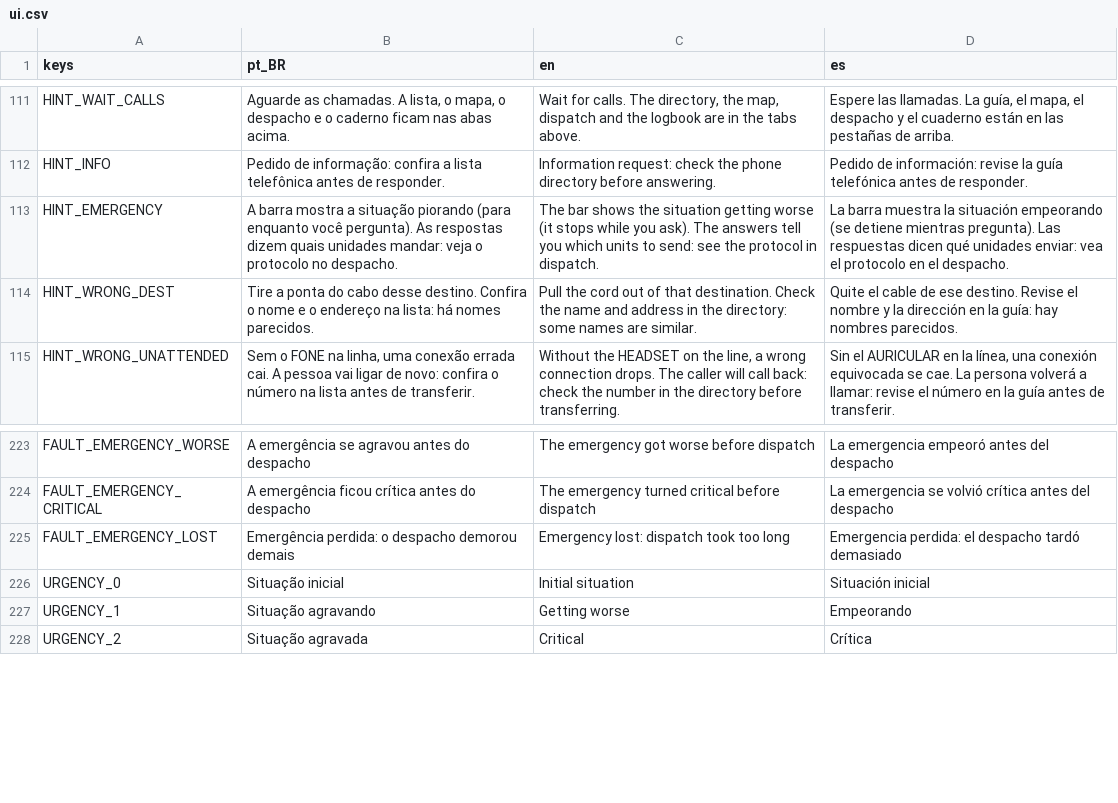
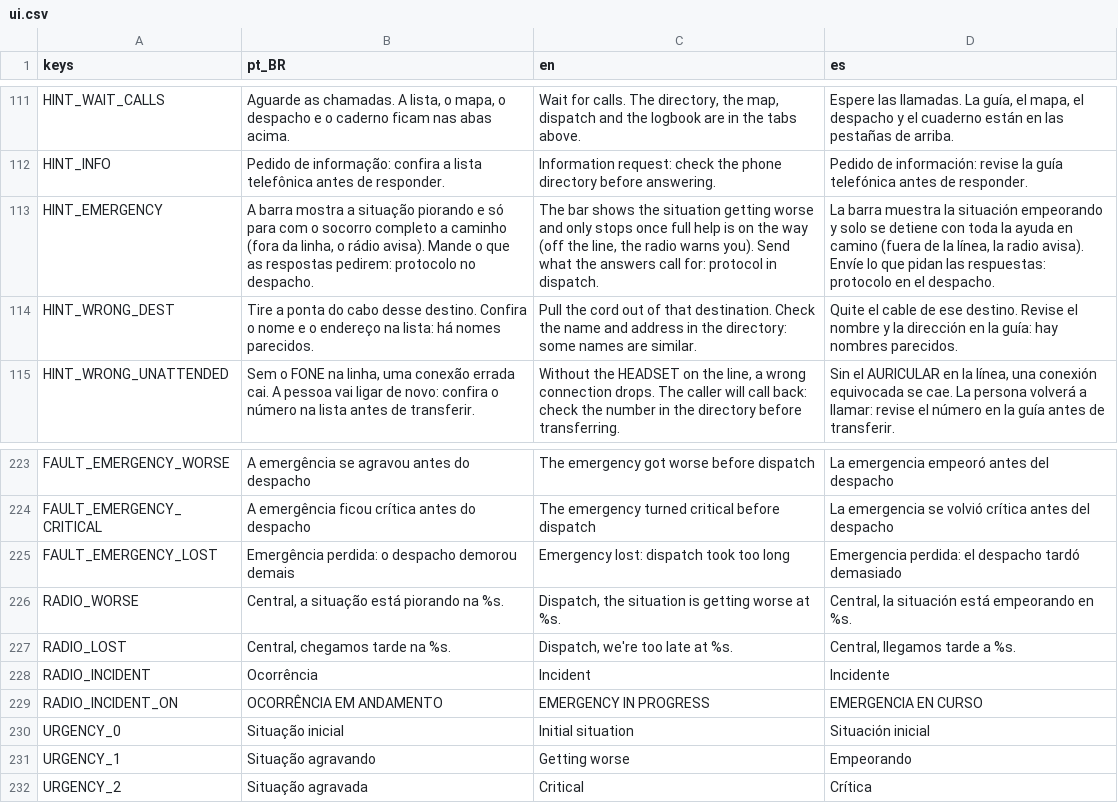
Before and after one commit to MendelDdS/Project-Switchboard, a CSV file: translations/ui.csv, drawn as a sheet; only a part is shown, gaps mark what is left out.

Commit message:
feat(#0000): improve emergency situation bar

```diff
--- a/translations/ui.csv
+++ b/translations/ui.csv
@@ -115,3 +115,3 @@ HINT_WAIT_CALLS,"Aguarde as chamadas. A lista, o mapa, o despacho e o caderno fi
 HINT_INFO,Pedido de informação: confira a lista telefônica antes de responder.,Information request: check the phone directory before answering.,Pedido de información: revise la guía telefónica antes de responder.
-HINT_EMERGENCY,"A barra mostra a situação piorando (para enquanto você pergunta). As respostas dizem quais unidades mandar: veja o protocolo no despacho.","The bar shows the situation getting worse (it stops while you ask). The answers tell you which units to send: see the protocol in dispatch.","La barra muestra la situación empeorando (se detiene mientras pregunta). Las respuestas dicen qué unidades enviar: vea el protocolo en el despacho."
+HINT_EMERGENCY,"A barra mostra a situação piorando e só para com o socorro completo a caminho (fora da linha, o rádio avisa). Mande o que as respostas pedirem: protocolo no despacho.","The bar shows the situation getting worse and only stops once full help is on the way (off the line, the radio warns you). Send what the answers call for: protocol in dispatch.","La barra muestra la situación empeorando y solo se detiene con toda la ayuda en camino (fuera de la línea, la radio avisa). Envíe lo que pidan las respuestas: protocolo en el despacho."
 HINT_WRONG_DEST,Tire a ponta do cabo desse destino. Confira o nome e o endereço na lista: há nomes parecidos.,Pull the cord out of that destination. Check the name and address in the directory: some names are similar.,Quite el cable de ese destino. Revise el nombre y la dirección en la guía: hay nombres parecidos.
@@ -228,2 +228,6 @@ FAULT_EMERGENCY_CRITICAL,A emergência ficou crítica antes do despacho,The emer
 FAULT_EMERGENCY_LOST,"Emergência perdida: o despacho demorou demais","Emergency lost: dispatch took too long","Emergencia perdida: el despacho tardó demasiado"
+RADIO_WORSE,"Central, a situação está piorando na %s.","Dispatch, the situation is getting worse at %s.","Central, la situación está empeorando en %s."
+RADIO_LOST,"Central, chegamos tarde na %s.","Dispatch, we're too late at %s.","Central, llegamos tarde a %s."
+RADIO_INCIDENT,Ocorrência,Incident,Incidente
+RADIO_INCIDENT_ON,OCORRÊNCIA EM ANDAMENTO,EMERGENCY IN PROGRESS,EMERGENCIA EN CURSO
 URGENCY_0,Situação inicial,Initial situation,Situación inicial
```
Also changed, not shown: 29 other files.
